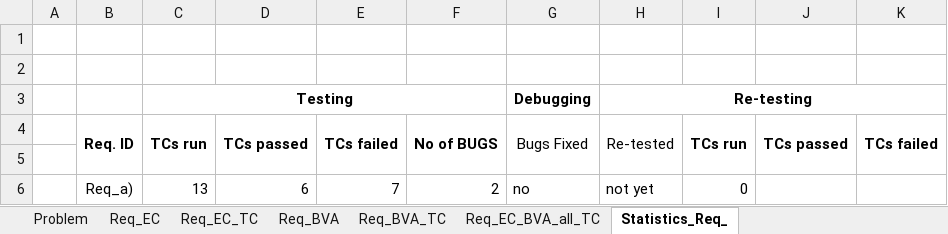
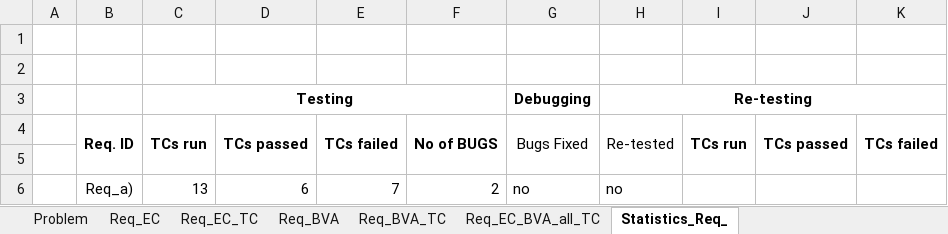
Before and after one commit to antonio-hus/SSVV, an Excel workbook: Lab2/in_class_work/Lab2_form_inClass.xlsx, sheet Statistics_Req_, drawn as a sheet; values as stored, in another font and other column widths than the file's, no borders; the diff names each change by its address in the sheet, - before the commit and + after, or states it on an @@ line.

```diff
--- a/Lab2/in_class_work/Lab2_form_inClass.xlsx (sheet Statistics_Req_)
+++ b/Lab2/in_class_work/Lab2_form_inClass.xlsx (sheet Statistics_Req_)
-H6: not yet
+H6: no
-I6: 0
+I6: (empty)
```
Also changed, not shown: 19 other files.
